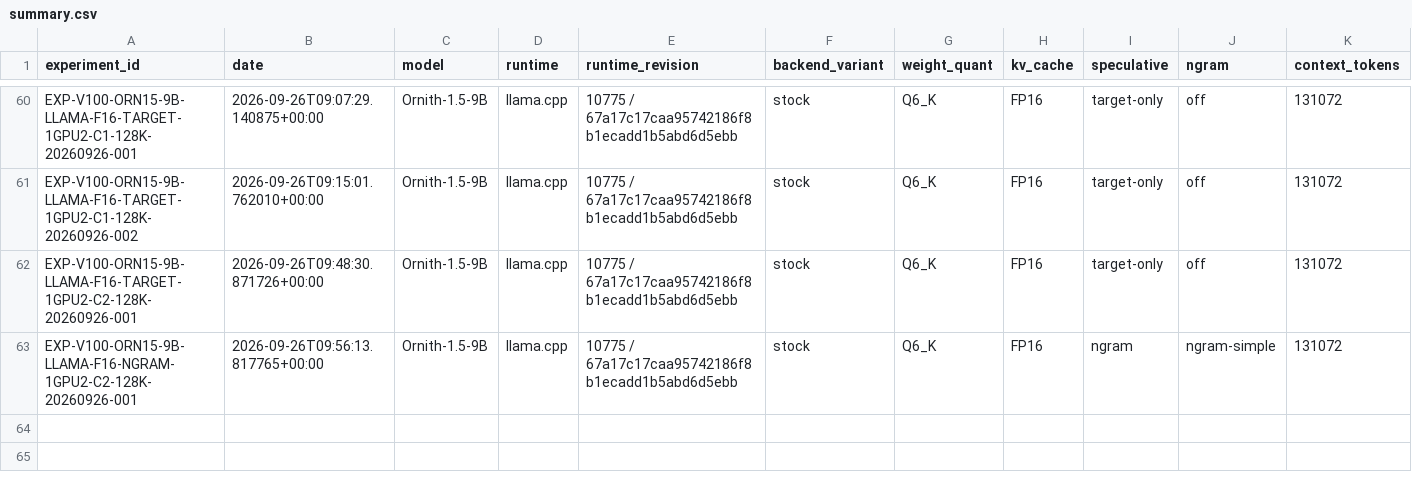
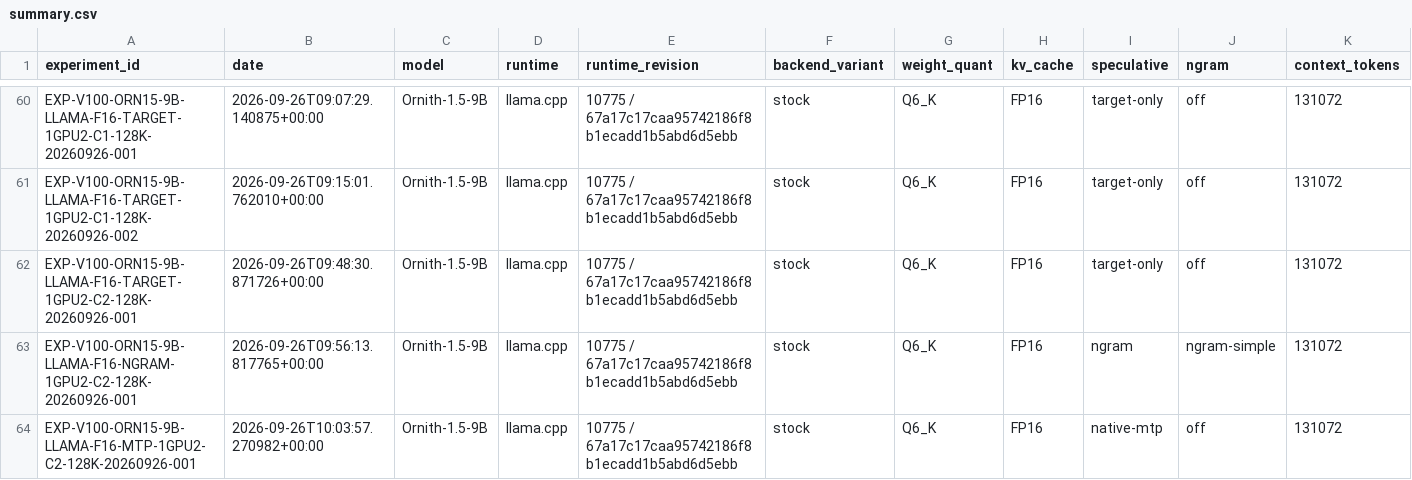
Before and after one commit to loopwhile/v100-llm-test, a CSV file: results/summary.csv, drawn as a sheet; only a part is shown, gaps mark what is left out; rows hold the shown columns only; the diff names each change by its address in the sheet, - before the commit and + after, or states it on an @@ line.

```diff
--- a/results/summary.csv
+++ b/results/summary.csv
+row 64: EXP-V100-ORN15-9B-LLAMA-F16-MTP-1GPU2-C2-128K-20260926-001 | 2026-09-26T10:03:57.270982+00:00 | Ornith-1.5-9B | llama.cpp | 10775 / 67a17c17caa95742186f8b1ecadd1b5abd6d5ebb | stock | Q6_K | FP16 | native-mtp | off | 131072
```
Also changed, not shown: reports/comparison.csv, 3 other files.
